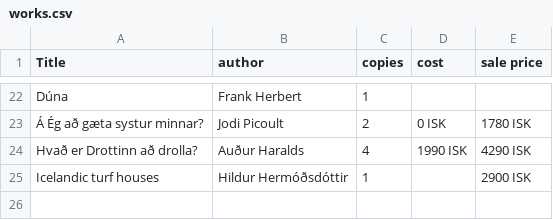
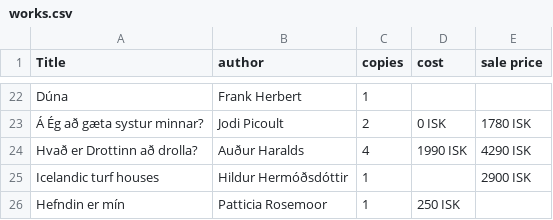
Before and after one commit to baekur-online/baekurupdates, a CSV file: works.csv, drawn as a sheet; only a part is shown, gaps mark what is left out; the diff names each change by its address in the sheet, - before the commit and + after, or states it on an @@ line.

Commit message:
Update works.csv

```diff
--- a/works.csv
+++ b/works.csv
+row 26: Hefndin er mín | Patticia Rosemoor | 1 | 250 ISK
```
